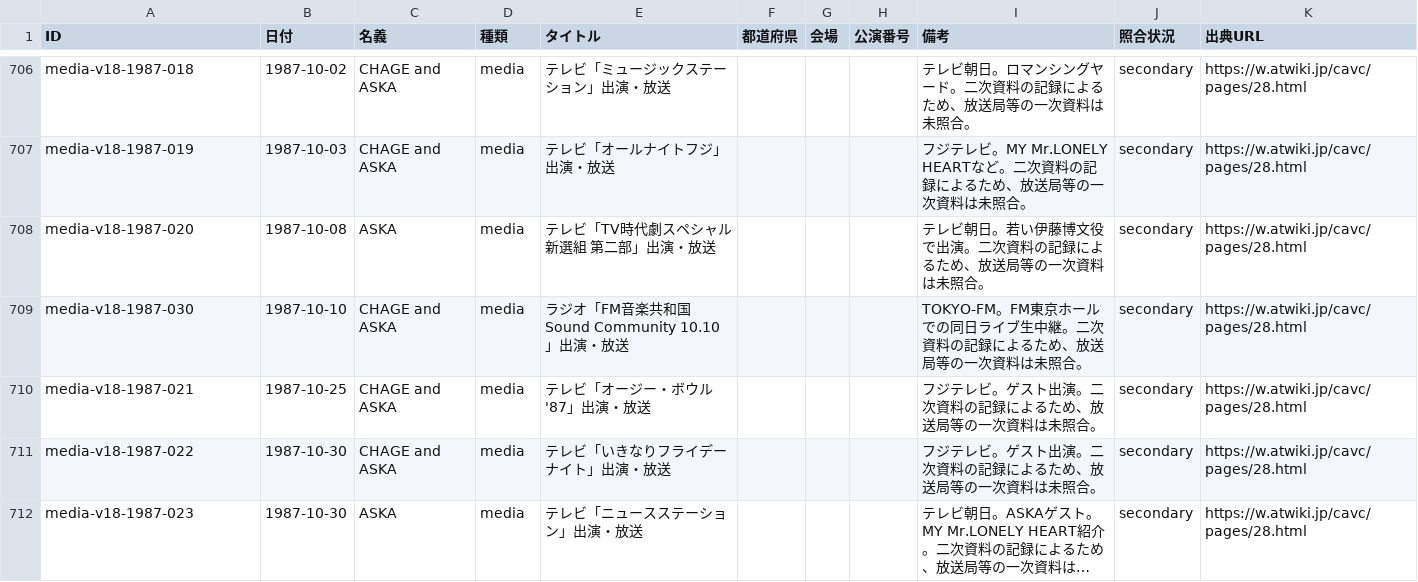
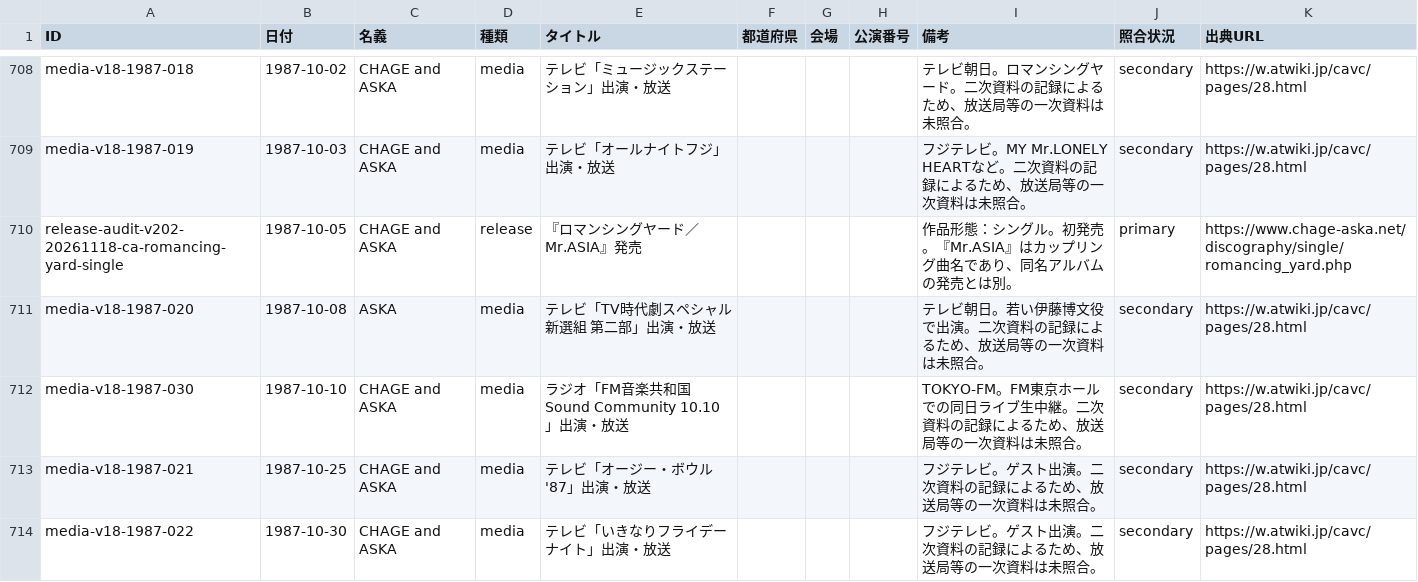
Before and after one commit to Maximum0303/ca-on-this-day, a CSV file: data/events.csv, drawn as a sheet; only a part is shown, gaps mark what is left out; the shorter side is filled out with more unchanged rows; long unchanged cells end in …; the diff covers the shown part only; the diff names each change by its address in the sheet, - before the commit and + after, or states it on an @@ line.

```diff
--- a/data/events.csv
+++ b/data/events.csv
+row 710: release-audit-v202-20261118-ca-romancing-yard-single | 1987-10-05 | CHAGE and ASKA | release | 『ロマンシングヤード／Mr.ASIA』発売 |  |  |  | 作品形態：シングル。初発売。『Mr.ASIA』はカップリング曲名であり、同名アルバムの発売とは別。 | primary | https://www.chage-aska.net/discography/single/romancing_yard.php
```
Also changed, not shown: 14 added rows elsewhere in this file, 2 other files.
